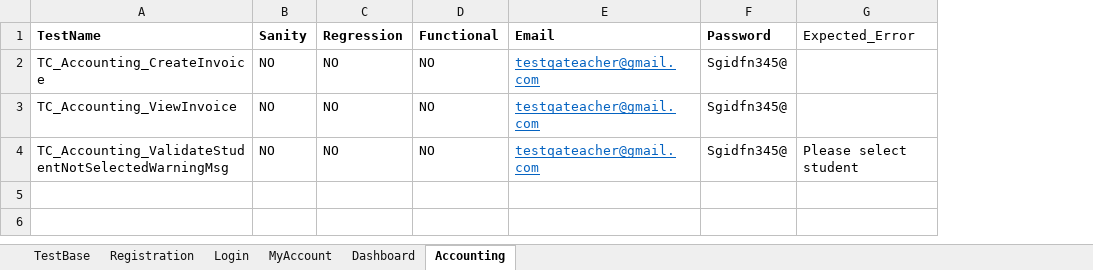
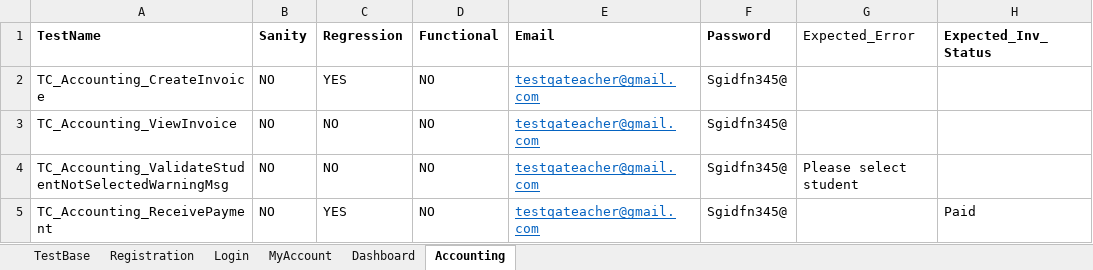
Before and after one commit to Raj-ab2/Selenium_Framework_Mousiki, an Excel workbook: excelinput/TestData.xlsx, sheet Accounting, drawn as a sheet; values as stored, in another font and other column widths than the file's, no borders; the diff names each change by its address in the sheet, - before the commit and + after, or states it on an @@ line.

Commit message:
added receive payment script

```diff
--- a/excelinput/TestData.xlsx (sheet Accounting)
+++ b/excelinput/TestData.xlsx (sheet Accounting)
+column H (Expected_Inv_Status), empty
-C2 (Regression): NO
+C2 (Regression): YES
+row 5: TC_Accounting_ReceivePayment | NO | YES | NO | testqateacher@gmail.com | Sgidfn345@ |  | Paid
```
Also changed, not shown: sheet TestBase, sheet Dashboard, 3 other files.
